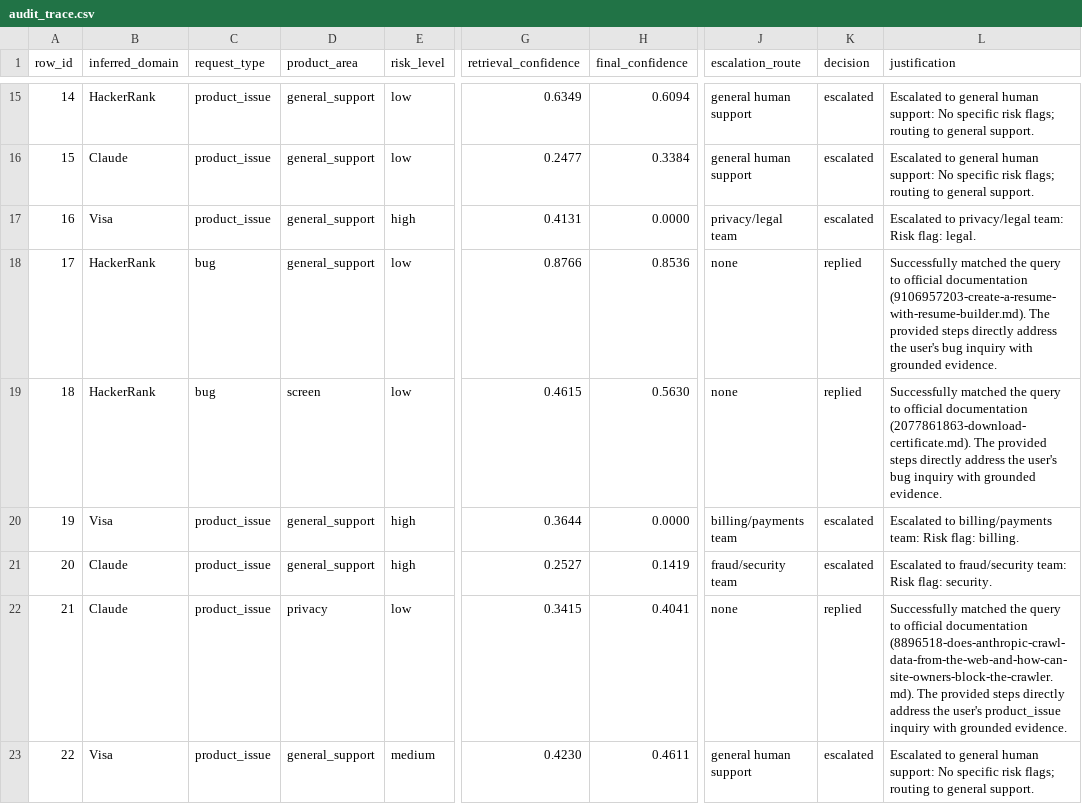
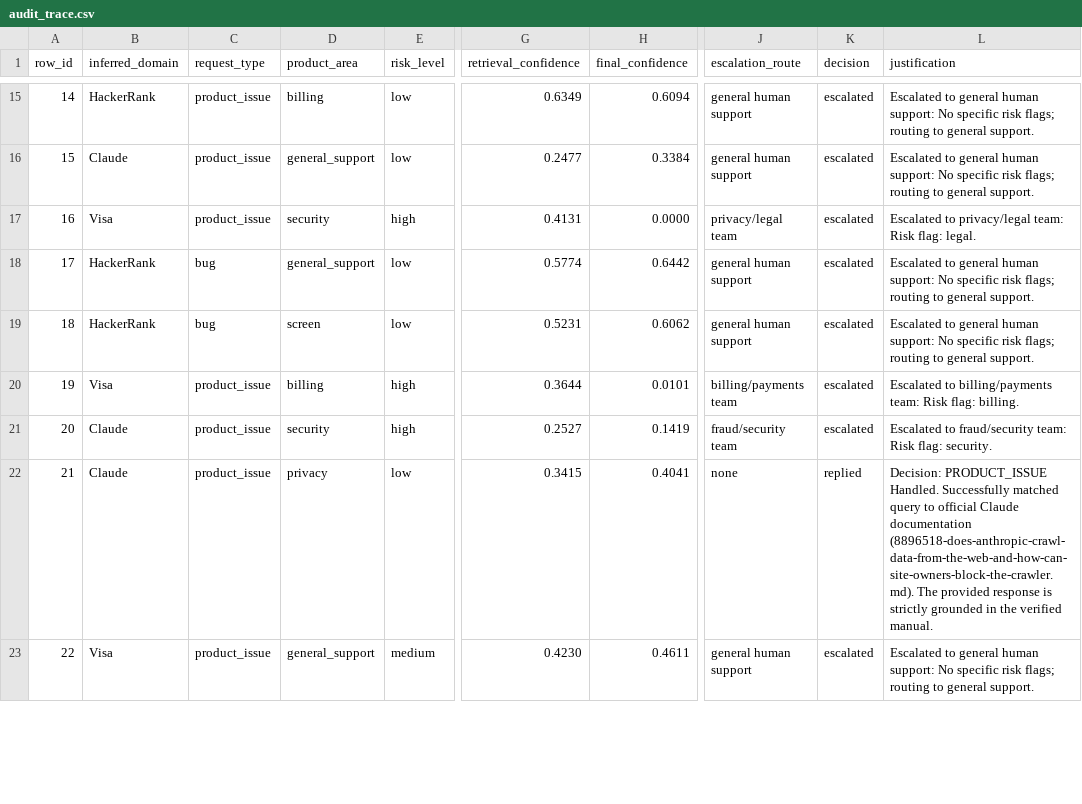
Before and after one commit to Priyanka-Khasa/Triage-Agent, a CSV file: audit_trace.csv, drawn as a sheet; only a part is shown, gaps mark what is left out; the diff covers the shown part only; the diff names each change by its address in the sheet, - before the commit and + after, or states it on an @@ line.

```diff
--- a/audit_trace.csv
+++ b/audit_trace.csv
-D15 (product_area): general_support
+D15 (product_area): billing
-D17 (product_area): general_support
+D17 (product_area): security
-G18 (retrieval_confidence): 0.8766
+G18 (retrieval_confidence): 0.5774
-H18 (final_confidence): 0.8536
+H18 (final_confidence): 0.6442
-J18:J19 (escalation_route): none
+J18:J19 (escalation_route): general human support
-K18:K19 (decision): replied
+K18:K19 (decision): escalated
-L18 (justification): Successfully matched the query to official documentation (9106957203-create-a-resume-with-resume-builder.md). The provided steps directly address the user's bug inquiry with grounded evidence.
+L18 (justification): Escalated to general human support: No specific risk flags; routing to general support.
-G19 (retrieval_confidence): 0.4615
+G19 (retrieval_confidence): 0.5231
-H19 (final_confidence): 0.5630
+H19 (final_confidence): 0.6062
-L19 (justification): Successfully matched the query to official documentation (2077861863-download-certificate.md). The provided steps directly address the user's bug inquiry with grounded evidence.
+L19 (justification): Escalated to general human support: No specific risk flags; routing to general support.
-D20 (product_area): general_support
+D20 (product_area): billing
-H20 (final_confidence): 0.0000
+H20 (final_confidence): 0.0101
-D21 (product_area): general_support
+D21 (product_area): security
-L22 (justification): Successfully matched the query to official documentation (8896518-does-anthropic-crawl-data-from-the-web-and-how-can-site-owners-block-the-crawler.md). The provided steps directly address the user's product_issue inquiry with grounded evidence.
+L22 (justification): Decision: PRODUCT_ISSUE Handled. Successfully matched query to official Claude documentation (8896518-does-anthropic-crawl-data-from-the-web-and-how-can-site-owners-block-the-crawler.md). The provided response is strictly grounded in the verified manual.
```
Also changed, not shown: 44 edited cells elsewhere in this file, support_tickets/output.csv, 4 other files.
